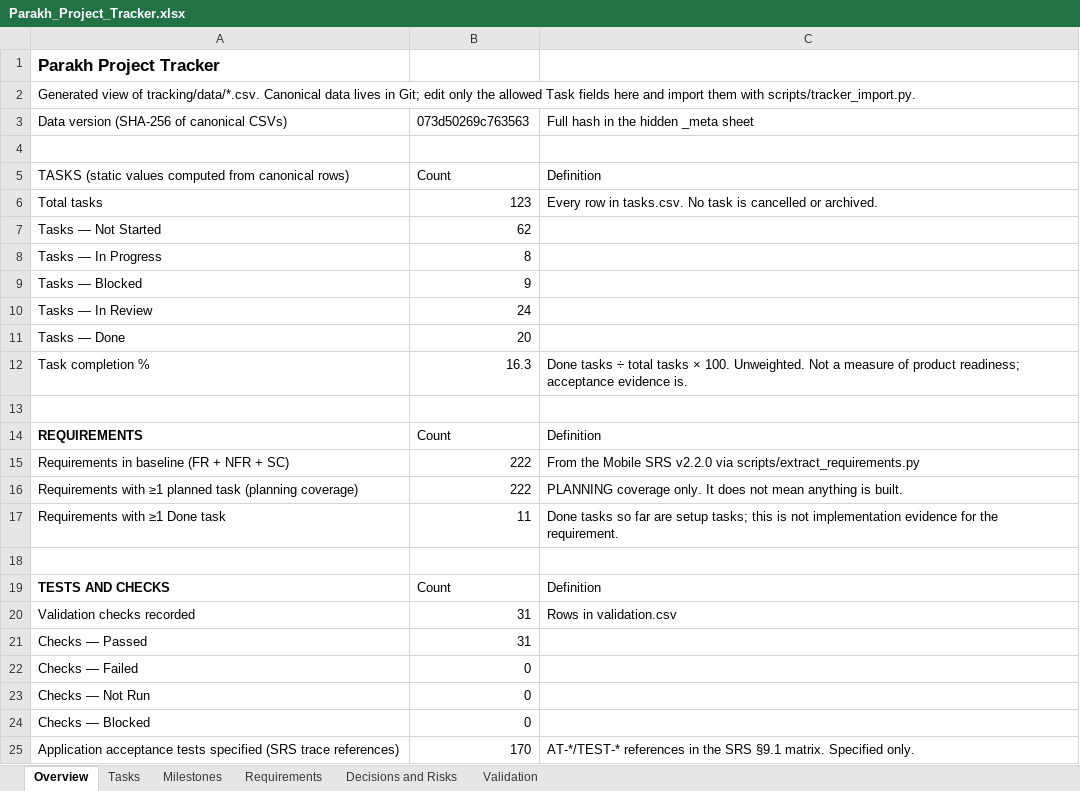
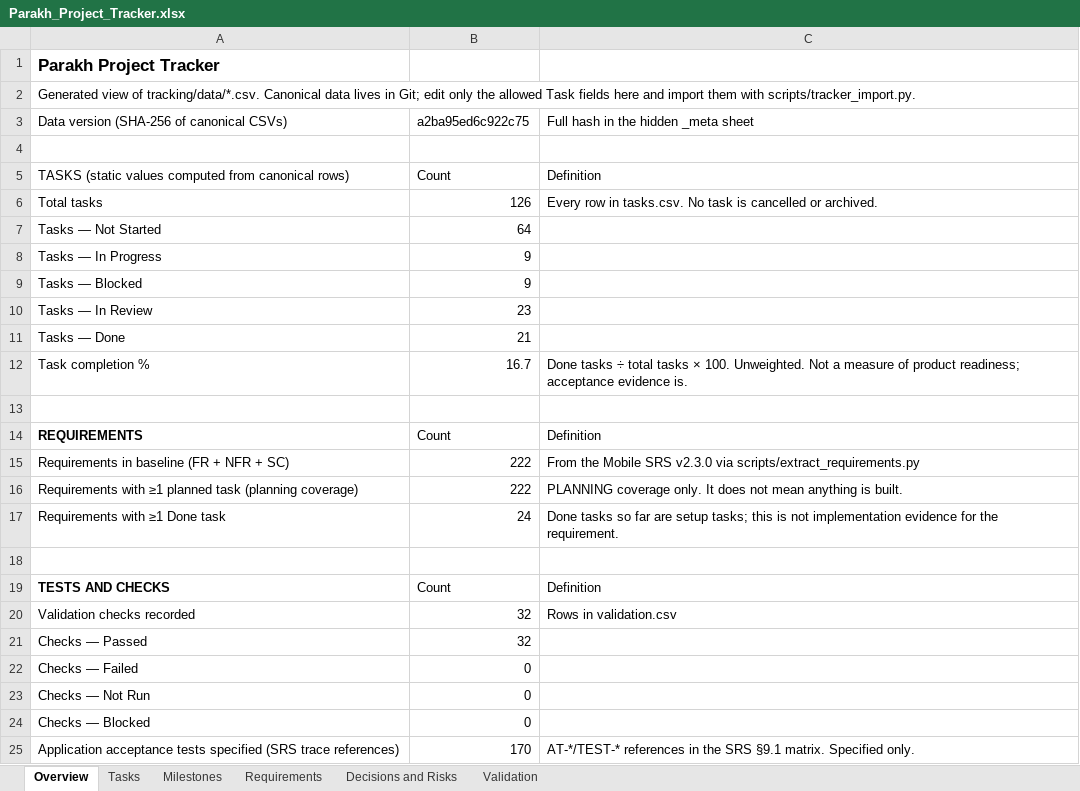
Before and after one commit to hassanjalal789/parakh-civic-tech, an Excel workbook: tracking/Parakh_Project_Tracker.xlsx, sheet Overview, drawn as a sheet; only a part is shown; values as stored, in another font and other column widths than the file's, no borders; the diff covers the shown part only; the diff names each change by its address in the sheet, - before the commit and + after, or states it on an @@ line.

Commit message:
T-126: record the owner decisions of 2026-10-06; issue Mobile SRS v2.3.0
- Decisions DG-61 to DG-65 recorded: report text spoken or typed; text in
  Urdu and English, with the reporter confirming the transcription and every
  translation, AI only on the server and never in place of verification; no
  app encryption for local drafts and their media, the captured file used
  directly; a 2-day lifetime for unsubmitted drafts; submission only on an
  explicit Submit, with 48-hour retries and status checks. DG-58 and DG-60
  resolved by DG-63; DG-59 re-scoped; DG-66 and DG-67 raised as proposals.
- Mobile SRS v2.3.0 as a new file by 65 asserted edits; v2.2.0 unchanged.
  16 requirements amended with the same IDs; TBD-M15 and TBD-M16 opened;
  change record states how each decision was applied.
- Tracker: T-046 re-scoped, T-047 back to In Progress, new T-126 to T-128;
  lifecycle, source register and DEP-08 records updated (VAL-036).
- The code does not follow these decisions yet; rework follows in T-127,
  T-047, T-128 and T-052.

```diff
--- a/tracking/Parakh_Project_Tracker.xlsx (sheet Overview)
+++ b/tracking/Parakh_Project_Tracker.xlsx (sheet Overview)
-B3: 073d50269c763563
+B3: a2ba95ed6c922c75
-B6: 123
+B6: 126
-B7: 62
+B7: 64
-B8: 8
+B8: 9
-B10: 24
+B10: 23
-B11: 20
+B11: 21
-B12: 16.3
+B12: 16.7
-C15: …Mobile SRS v2.2.0 via scripts/extract_requirements.py
+C15: …Mobile SRS v2.3.0 via scripts/extract_requirements.py
-B17: 11
+B17: 24
-B20:B21: 31
+B20:B21: 32
```
Also changed, not shown: 6 edited cells elsewhere in this sheet, sheet Decisions and Risks, sheet Tasks, sheet Requirements, sheet Milestones, sheet Validation, 23 other files.
